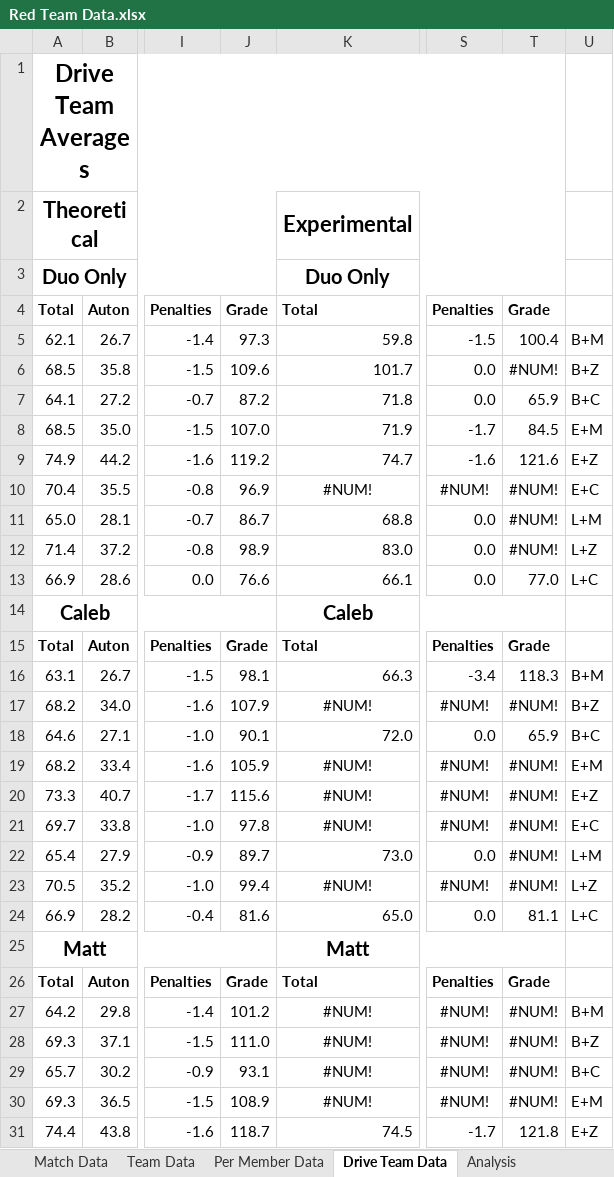
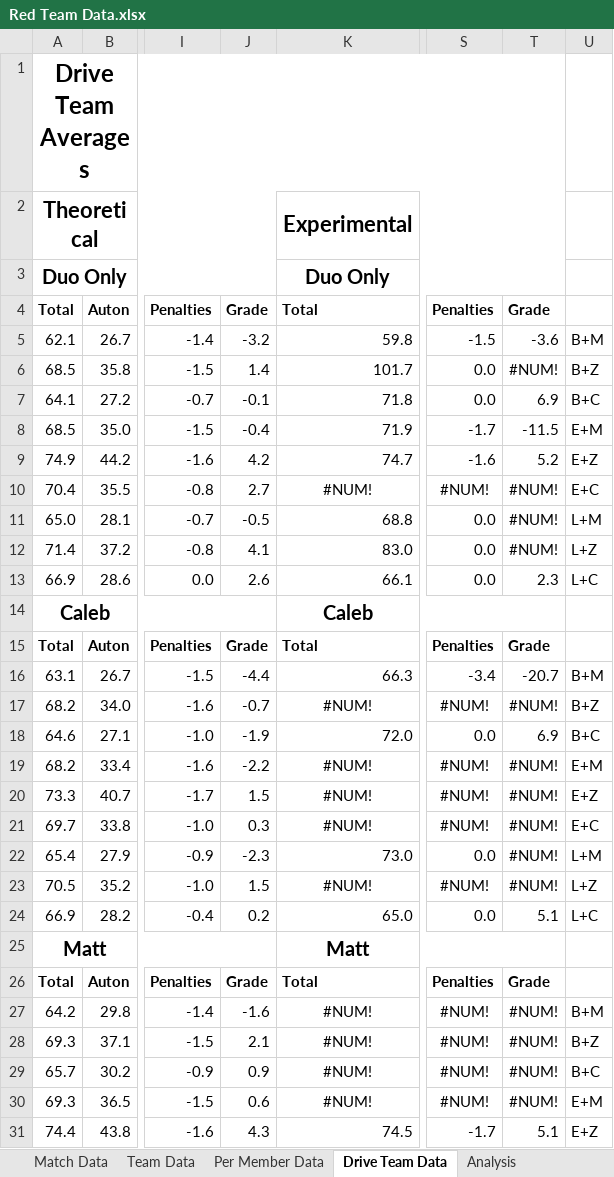
Before and after one commit to mahall05/FTCStats, an Excel workbook: Red Team Data.xlsx, sheet Drive Team Data, drawn as a sheet; only a part is shown, gaps mark what is left out; values as stored, in another font and other column widths than the file's, no borders; conditional formats not drawn; the diff covers the shown part only; the diff names each change by its address in the sheet, - before the commit and + after, or states it on an @@ line.

Commit message:
I guess the grade works for drive teams too

```diff
--- a/Red Team Data.xlsx (sheet Drive Team Data)
+++ b/Red Team Data.xlsx (sheet Drive Team Data)
-J5: 97.3
+J5: -3.2
-T5: 100.4
+T5: -3.6
-J6: 109.6
+J6: 1.4
-J7: 87.2
+J7: -0.1
-T7: 65.9
+T7: 6.9
-J8: 107.0
+J8: -0.4
-T8: 84.5
+T8: -11.5
-J9: 119.2
+J9: 4.2
-T9: 121.6
+T9: 5.2
-J10: 96.9
+J10: 2.7
-J11: 86.7
+J11: -0.5
-J12: 98.9
+J12: 4.1
-J13: 76.6
+J13: 2.6
-T13: 77.0
+T13: 2.3
-J16: 98.1
+J16: -4.4
-T16: 118.3
+T16: -20.7
-J17: 107.9
+J17: -0.7
-J18: 90.1
+J18: -1.9
-T18: 65.9
+T18: 6.9
-J19: 105.9
+J19: -2.2
-J20: 115.6
+J20: 1.5
-J21: 97.8
+J21: 0.3
-J22: 89.7
+J22: -2.3
-J23: 99.4
+J23: 1.5
-J24: 81.6
+J24: 0.2
-T24: 81.1
+T24: 5.1
-J27: 101.2
+J27: -1.6
-J28: 111.0
+J28: 2.1
-J29: 93.1
+J29: 0.9
-J30: 108.9
+J30: 0.6
-J31: 118.7
+J31: 4.3
-T31: 121.8
+T31: 5.1
```
Also changed, not shown: 17 edited cells elsewhere in this sheet, charts or pictures, 1 other file.
